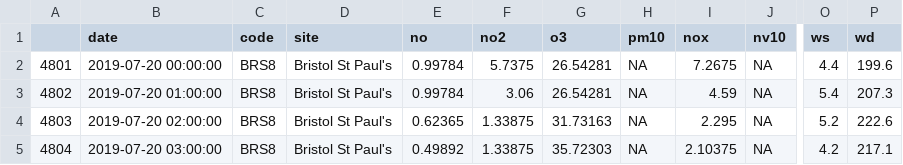
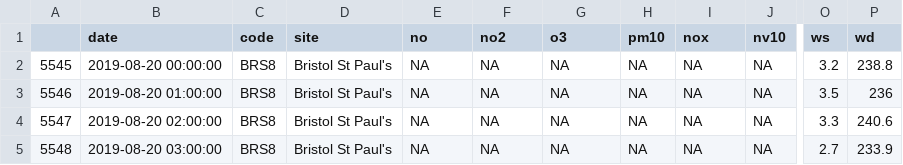
Before and after one commit to spe-uob/2021-EdgeCompute-AirPollutionDataPlatform, a CSV file: ckan_data_imports/defra_aurn_imports/brs8.csv, drawn as a sheet; only a part is shown, gaps mark what is left out; the diff covers the shown part only; the diff names each change by its address in the sheet, - before the commit and + after, or states it on an @@ line.

```diff
--- a/ckan_data_imports/defra_aurn_imports/brs8.csv
+++ b/ckan_data_imports/defra_aurn_imports/brs8.csv
-A2: 4801
+A2: 5545
-B2 (date): 2019-07-20 00:00:00
+B2 (date): 2019-08-20 00:00:00
-E2:E3 (no): 0.99784
+E2:E3 (no): NA
-F2 (no2): 5.7375
+F2 (no2): NA
-G2:G3 (o3): 26.54281
+G2:G3 (o3): NA
-I2 (nox): 7.2675
+I2 (nox): NA
-O2 (ws): 4.4
+O2 (ws): 3.2
-P2 (wd): 199.6
+P2 (wd): 238.8
-A3: 4802
+A3: 5546
-B3 (date): 2019-07-20 01:00:00
+B3 (date): 2019-08-20 01:00:00
-F3 (no2): 3.06
+F3 (no2): NA
-I3 (nox): 4.59
+I3 (nox): NA
-O3 (ws): 5.4
+O3 (ws): 3.5
-P3 (wd): 207.3
+P3 (wd): 236
-A4: 4803
+A4: 5547
-B4 (date): 2019-07-20 02:00:00
+B4 (date): 2019-08-20 02:00:00
-E4 (no): 0.62365
+E4 (no): NA
-F4:F5 (no2): 1.33875
+F4:F5 (no2): NA
-G4 (o3): 31.73163
+G4 (o3): NA
-I4 (nox): 2.295
+I4 (nox): NA
-O4 (ws): 5.2
+O4 (ws): 3.3
-P4 (wd): 222.6
+P4 (wd): 240.6
-A5: 4804
+A5: 5548
-B5 (date): 2019-07-20 03:00:00
+B5 (date): 2019-08-20 03:00:00
-E5 (no): 0.49892
+E5 (no): NA
-G5 (o3): 35.72303
+G5 (o3): NA
-I5 (nox): 2.10375
+I5 (nox): NA
-O5 (ws): 4.2
+O5 (ws): 2.7
-P5 (wd): 217.1
+P5 (wd): 233.9
```
Also changed, not shown: 160 edited cells elsewhere in this file, ckan_data_imports/defra_aurn_imports/br11.csv, 40 other files.
